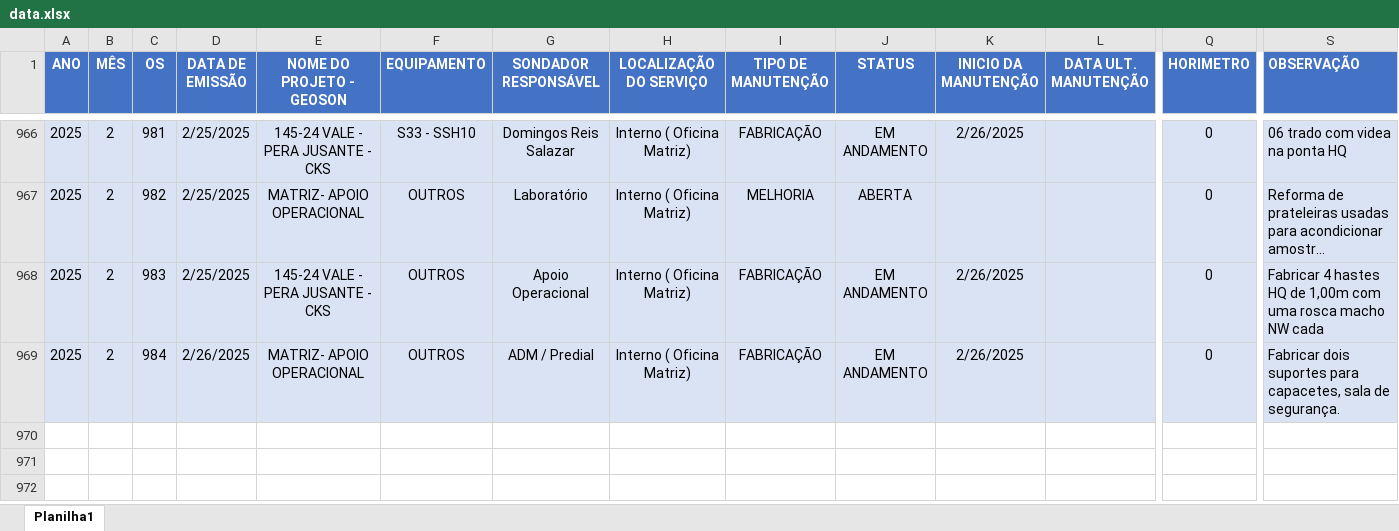
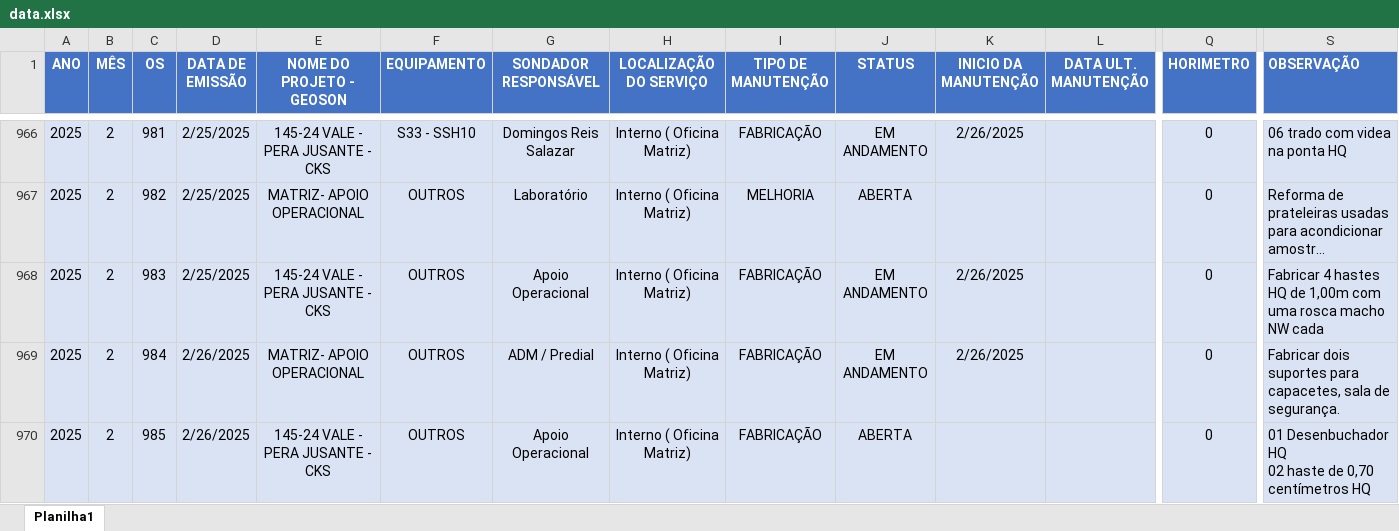
Before and after one commit to camilafdcam/geo, an Excel workbook: data.xlsx, sheet Planilha1, drawn as a sheet; only a part is shown, gaps mark what is left out; long unchanged cells end in …; values as stored, in another font and other column widths than the file's, no borders; conditional formats and table styles not drawn; rows hold the shown columns only; ↵ is a line break in a cell; the diff names each change by its address in the sheet, - before the commit and + after, or states it on an @@ line.

Commit message:
Add files via upload

```diff
--- a/data.xlsx (sheet Planilha1)
+++ b/data.xlsx (sheet Planilha1)
+row 970: 2025 | 2 | 985 | 2/26/2025 | 145-24 VALE - PERA JUSANTE - CKS | OUTROS | Apoio Operacional | Interno ( Oficina Matriz) | FABRICAÇÃO | ABERTA |  |  | 0 | 01 Desenbuchador HQ ↵ 02 haste de 0,70 centímetros HQ
```
